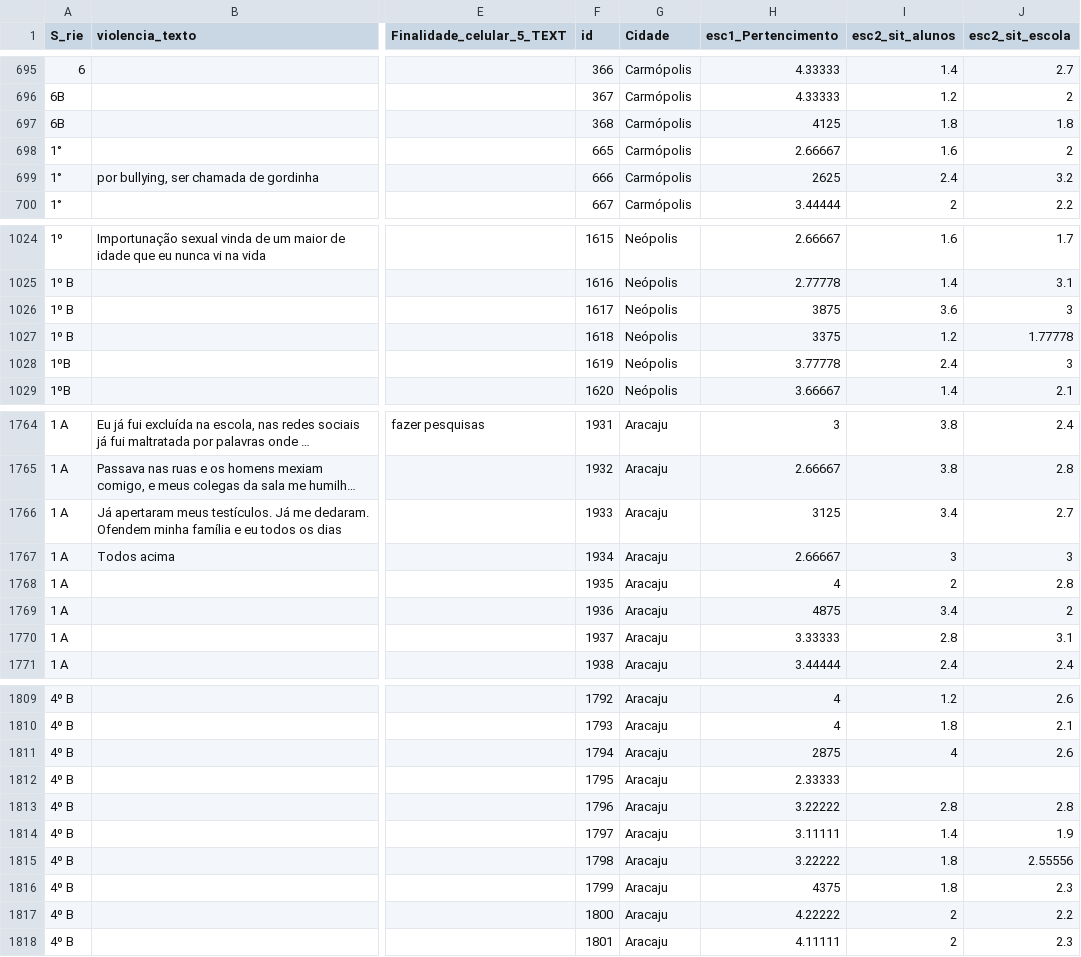
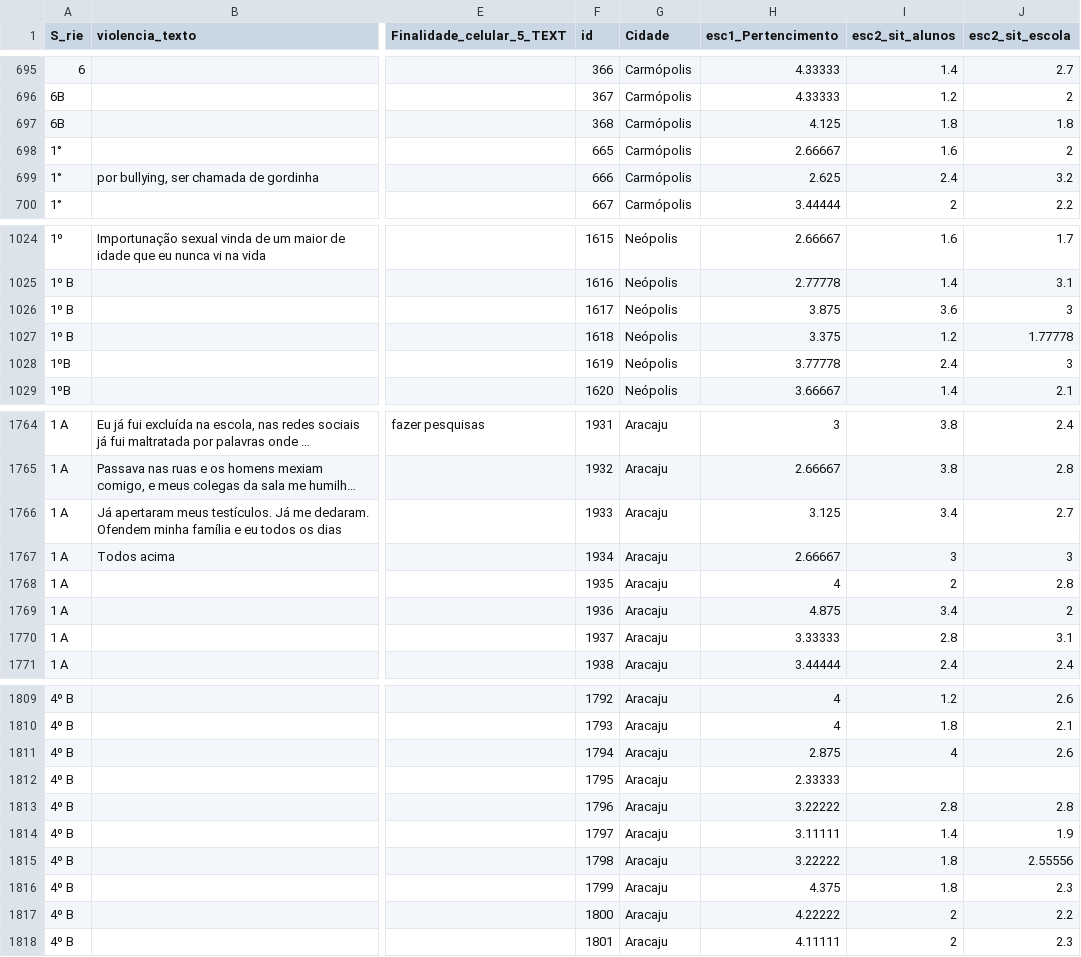
Before and after one commit to memanoelpereira/oppes, a CSV file: oppes_versao2.csv, drawn as a sheet; only a part is shown, gaps mark what is left out; long unchanged cells end in …; the diff covers the shown part only; the diff names each change by its address in the sheet, - before the commit and + after, or states it on an @@ line.

```diff
--- a/oppes_versao2.csv
+++ b/oppes_versao2.csv
-H697 (esc1_Pertencimento): 4125
+H697 (esc1_Pertencimento): 4.125
-H699 (esc1_Pertencimento): 2625
+H699 (esc1_Pertencimento): 2.625
-H1026 (esc1_Pertencimento): 3875
+H1026 (esc1_Pertencimento): 3.875
-H1027 (esc1_Pertencimento): 3375
+H1027 (esc1_Pertencimento): 3.375
-H1766 (esc1_Pertencimento): 3125
+H1766 (esc1_Pertencimento): 3.125
-H1769 (esc1_Pertencimento): 4875
+H1769 (esc1_Pertencimento): 4.875
-H1811 (esc1_Pertencimento): 2875
+H1811 (esc1_Pertencimento): 2.875
-H1816 (esc1_Pertencimento): 4375
+H1816 (esc1_Pertencimento): 4.375
```
Also changed, not shown: 68 edited cells elsewhere in this file.
